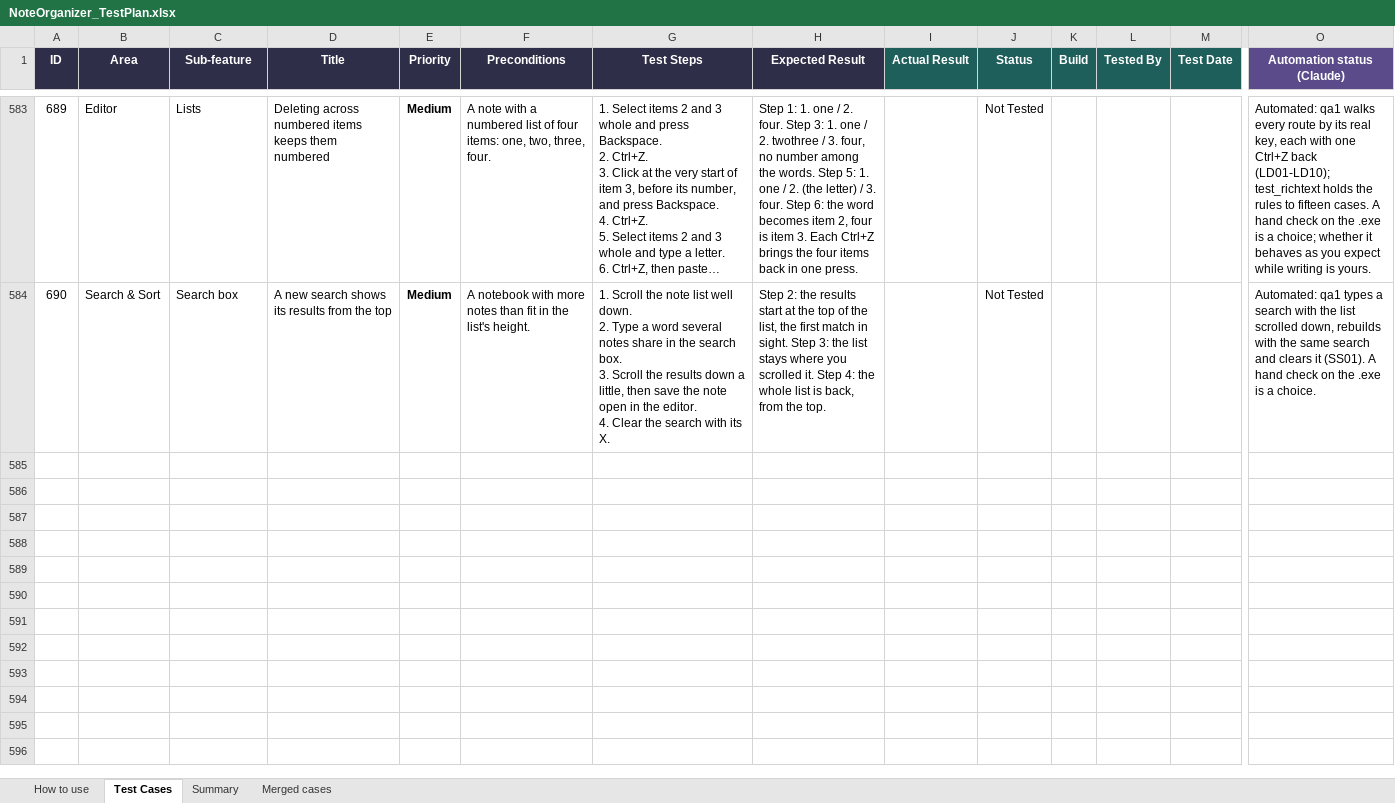
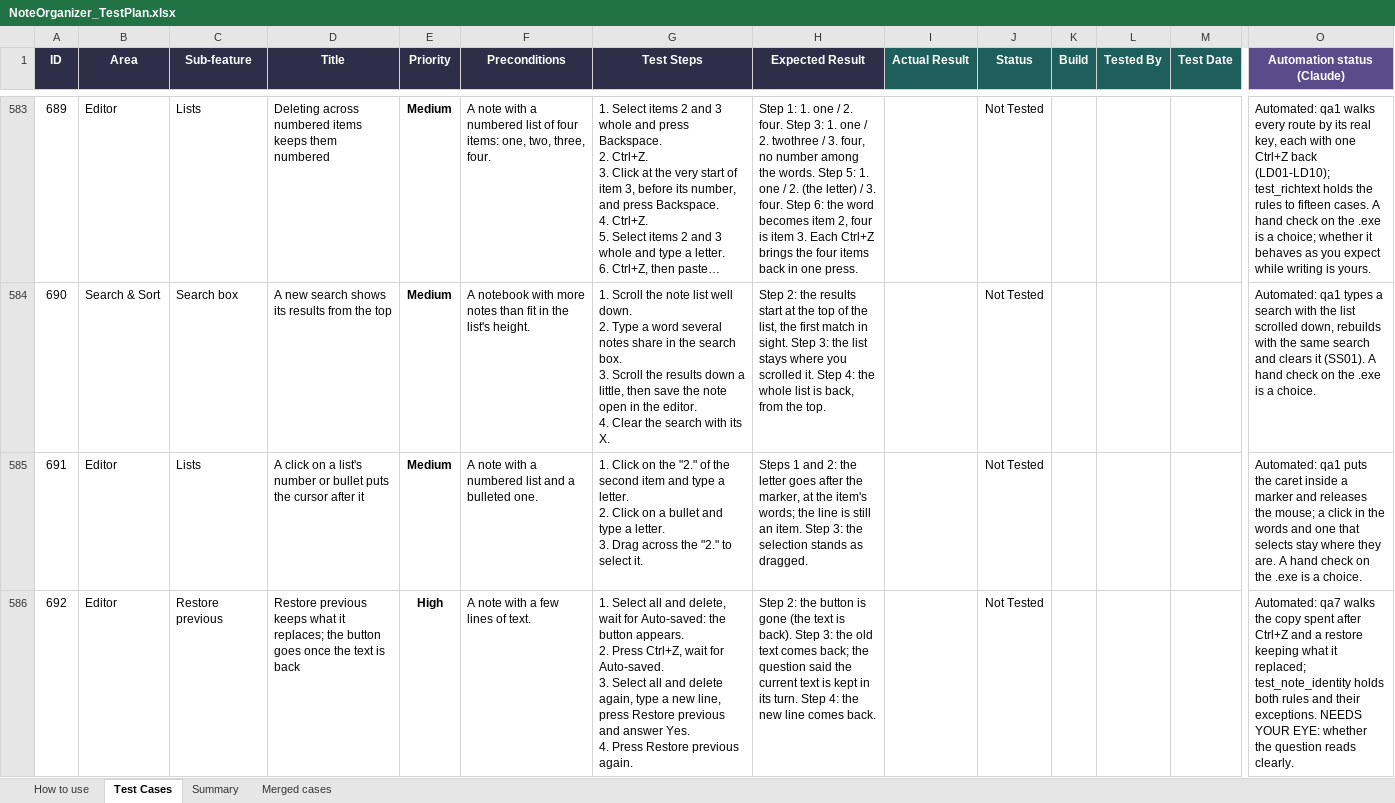
Before and after one commit to AlexandraMoldovan95/noteOrganizer, an Excel workbook: qa/NoteOrganizer_TestPlan.xlsx, sheet Test Cases, drawn as a sheet; only a part is shown, gaps mark what is left out; long unchanged cells end in …; values as stored, in another font and other column widths than the file's, no borders; conditional formats not drawn; rows hold the shown columns only; ↵ is a line break in a cell; the diff names each change by its address in the sheet, - before the commit and + after, or states it on an @@ line.

```diff
--- a/qa/NoteOrganizer_TestPlan.xlsx (sheet Test Cases)
+++ b/qa/NoteOrganizer_TestPlan.xlsx (sheet Test Cases)
+row 585: 691 | Editor | Lists | A click on a list's number or bullet puts the cursor after it | Medium | A note with a numbered list and a bulleted one. | 1. Click on the "2." of the second item and type a letter. ↵ 2. Click on a bullet and type a letter. ↵ 3. Drag across the "2." to select it. | Steps 1 and 2: the letter goes after the marker, at the item's words; the line is still an item. Step 3: the selection stands as dragged. |  | Not Tested |  |  |  | Automated: qa1 puts the caret inside a marker and releases the mouse; a click in the words and one that selects stay where they are. A hand check on the .exe is a choice.
+row 586: 692 | Editor | Restore previous | Restore previous keeps what it replaces; the button goes once the text is back | High | A note with a few lines of text. | 1. Select all and delete, wait for Auto-saved: the button appears. ↵ 2. Press Ctrl+Z, wait for Auto-saved. ↵ 3. Select all and delete again, type a new line, press Restore previous and answer Yes. ↵ 4. Press Restore previous again. | Step 2: the button is gone (the text is back). Step 3: the old text comes back; the question said the current text is kept in its turn. Step 4: the new line comes back. |  | Not Tested |  |  |  | Automated: qa7 walks the copy spent after Ctrl+Z and a restore keeping what it replaced; test_note_identity holds both rules and their exceptions. NEEDS YOUR EYE: whether the question reads clearly.
```
Also changed, not shown: 16 other files.
